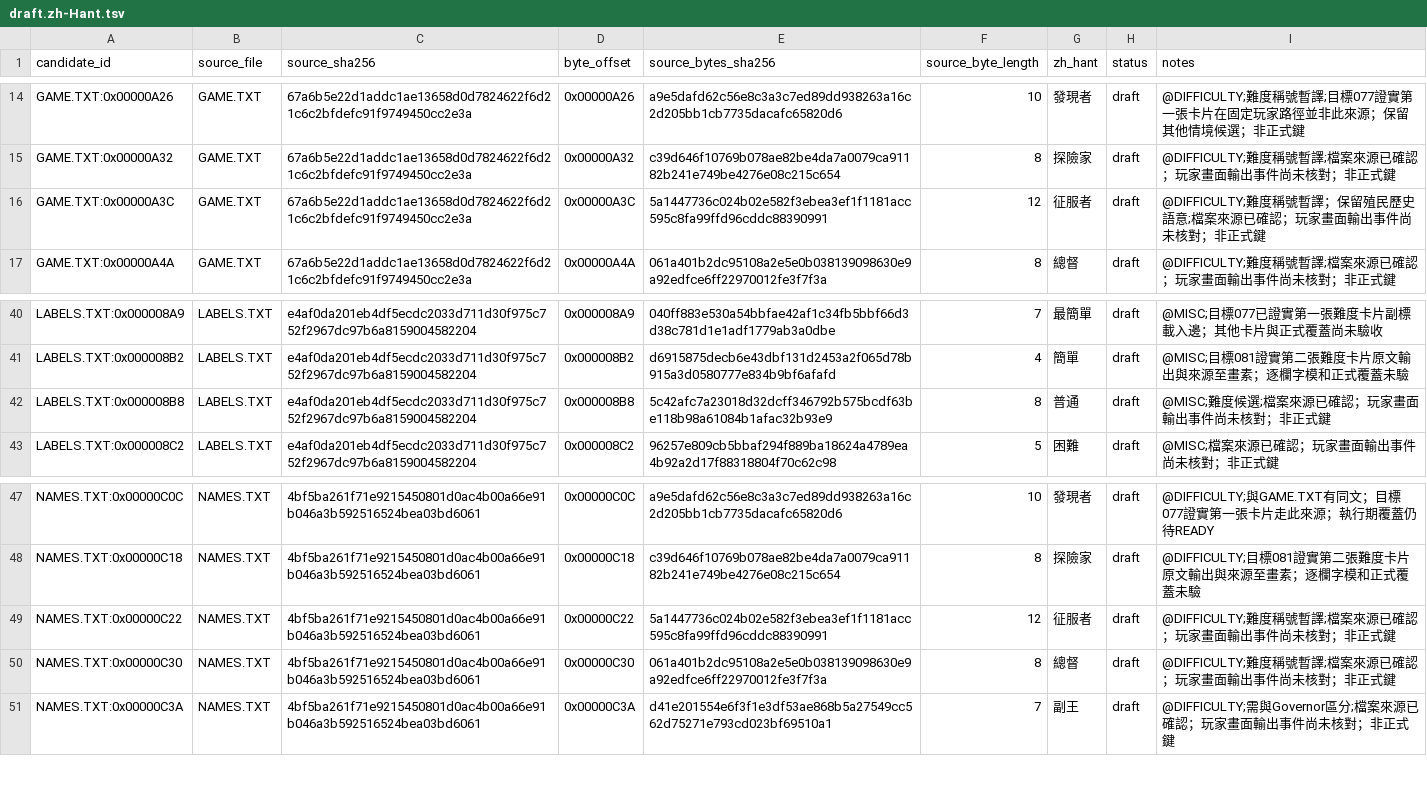
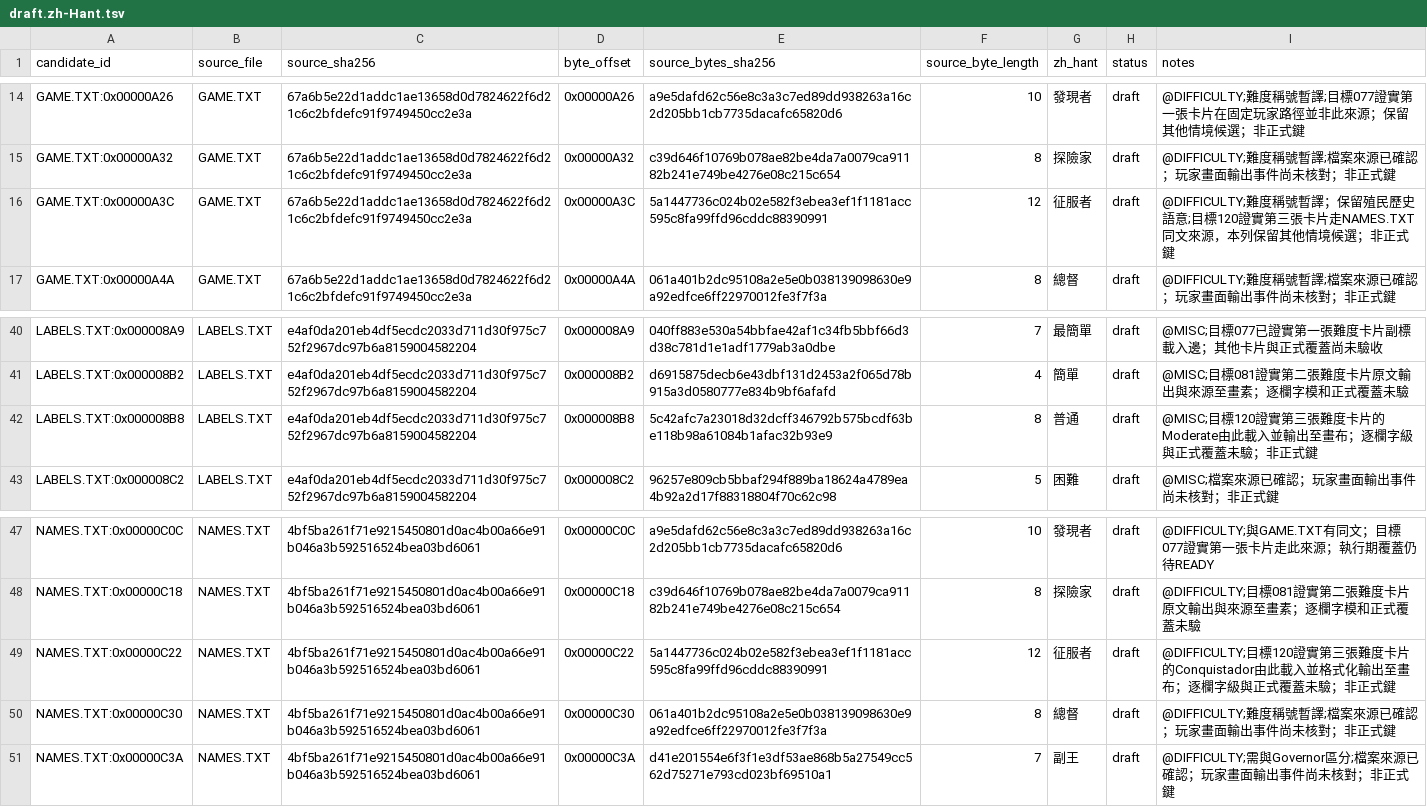
Before and after one commit to wicanr2/colonization_cht, a TSV file: text/draft.zh-Hant.tsv, drawn as a sheet; only a part is shown, gaps mark what is left out.

Commit message:
research: trace third difficulty card text to original pixels

```diff
--- a/text/draft.zh-Hant.tsv
+++ b/text/draft.zh-Hant.tsv
@@ -15,3 +15,3 @@ GAME.TXT:0x00000A26	GAME.TXT	67a6b5e22d1addc1ae13658d0d7824622f6d21c6c2bfdefc91f
 GAME.TXT:0x00000A32	GAME.TXT	67a6b5e22d1addc1ae13658d0d7824622f6d21c6c2bfdefc91f9749450cc2e3a	0x00000A32	c39d646f10769b078ae82be4da7a0079ca91182b241e749be4276e08c215c654	8	探險家	draft	@DIFFICULTY;難度稱號暫譯;檔案來源已確認；玩家畫面輸出事件尚未核對；非正式鍵
-GAME.TXT:0x00000A3C	GAME.TXT	67a6b5e22d1addc1ae13658d0d7824622f6d21c6c2bfdefc91f9749450cc2e3a	0x00000A3C	5a1447736c024b02e582f3ebea3ef1f1181acc595c8fa99ffd96cddc88390991	12	征服者	draft	@DIFFICULTY;難度稱號暫譯；保留殖民歷史語意;檔案來源已確認；玩家畫面輸出事件尚未核對；非正式鍵
+GAME.TXT:0x00000A3C	GAME.TXT	67a6b5e22d1addc1ae13658d0d7824622f6d21c6c2bfdefc91f9749450cc2e3a	0x00000A3C	5a1447736c024b02e582f3ebea3ef1f1181acc595c8fa99ffd96cddc88390991	12	征服者	draft	@DIFFICULTY;難度稱號暫譯；保留殖民歷史語意;目標120證實第三張卡片走NAMES.TXT同文來源，本列保留其他情境候選；非正式鍵
 GAME.TXT:0x00000A4A	GAME.TXT	67a6b5e22d1addc1ae13658d0d7824622f6d21c6c2bfdefc91f9749450cc2e3a	0x00000A4A	061a401b2dc95108a2e5e0b038139098630e9a92edfce6ff22970012fe3f7f3a	8	總督	draft	@DIFFICULTY;難度稱號暫譯;檔案來源已確認；玩家畫面輸出事件尚未核對；非正式鍵
@@ -41,3 +41,3 @@ LABELS.TXT:0x000008A9	LABELS.TXT	e4af0da201eb4df5ecdc2033d711d30f975c752f2967dc9
 LABELS.TXT:0x000008B2	LABELS.TXT	e4af0da201eb4df5ecdc2033d711d30f975c752f2967dc97b6a8159004582204	0x000008B2	d6915875decb6e43dbf131d2453a2f065d78b915a3d0580777e834b9bf6afafd	4	簡單	draft	@MISC;目標081證實第二張難度卡片原文輸出與來源至畫素；逐欄字模和正式覆蓋未驗
-LABELS.TXT:0x000008B8	LABELS.TXT	e4af0da201eb4df5ecdc2033d711d30f975c752f2967dc97b6a8159004582204	0x000008B8	5c42afc7a23018d32dcff346792b575bcdf63be118b98a61084b1afac32b93e9	8	普通	draft	@MISC;難度候選;檔案來源已確認；玩家畫面輸出事件尚未核對；非正式鍵
+LABELS.TXT:0x000008B8	LABELS.TXT	e4af0da201eb4df5ecdc2033d711d30f975c752f2967dc97b6a8159004582204	0x000008B8	5c42afc7a23018d32dcff346792b575bcdf63be118b98a61084b1afac32b93e9	8	普通	draft	@MISC;目標120證實第三張難度卡片的Moderate由此載入並輸出至畫布；逐欄字級與正式覆蓋未驗；非正式鍵
 LABELS.TXT:0x000008C2	LABELS.TXT	e4af0da201eb4df5ecdc2033d711d30f975c752f2967dc97b6a8159004582204	0x000008C2	96257e809cb5bbaf294f889ba18624a4789ea4b92a2d17f88318804f70c62c98	5	困難	draft	@MISC;檔案來源已確認；玩家畫面輸出事件尚未核對；非正式鍵
@@ -48,3 +48,3 @@ NAMES.TXT:0x00000C0C	NAMES.TXT	4bf5ba261f71e9215450801d0ac4b00a66e91b046a3b59251
 NAMES.TXT:0x00000C18	NAMES.TXT	4bf5ba261f71e9215450801d0ac4b00a66e91b046a3b592516524bea03bd6061	0x00000C18	c39d646f10769b078ae82be4da7a0079ca91182b241e749be4276e08c215c654	8	探險家	draft	@DIFFICULTY;目標081證實第二張難度卡片原文輸出與來源至畫素；逐欄字模和正式覆蓋未驗
-NAMES.TXT:0x00000C22	NAMES.TXT	4bf5ba261f71e9215450801d0ac4b00a66e91b046a3b592516524bea03bd6061	0x00000C22	5a1447736c024b02e582f3ebea3ef1f1181acc595c8fa99ffd96cddc88390991	12	征服者	draft	@DIFFICULTY;難度稱號暫譯;檔案來源已確認；玩家畫面輸出事件尚未核對；非正式鍵
+NAMES.TXT:0x00000C22	NAMES.TXT	4bf5ba261f71e9215450801d0ac4b00a66e91b046a3b592516524bea03bd6061	0x00000C22	5a1447736c024b02e582f3ebea3ef1f1181acc595c8fa99ffd96cddc88390991	12	征服者	draft	@DIFFICULTY;目標120證實第三張難度卡片的Conquistador由此載入並格式化輸出至畫布；逐欄字級與正式覆蓋未驗；非正式鍵
 NAMES.TXT:0x00000C30	NAMES.TXT	4bf5ba261f71e9215450801d0ac4b00a66e91b046a3b592516524bea03bd6061	0x00000C30	061a401b2dc95108a2e5e0b038139098630e9a92edfce6ff22970012fe3f7f3a	8	總督	draft	@DIFFICULTY;難度稱號暫譯;檔案來源已確認；玩家畫面輸出事件尚未核對；非正式鍵
```
Also changed, not shown: 8 other files.
